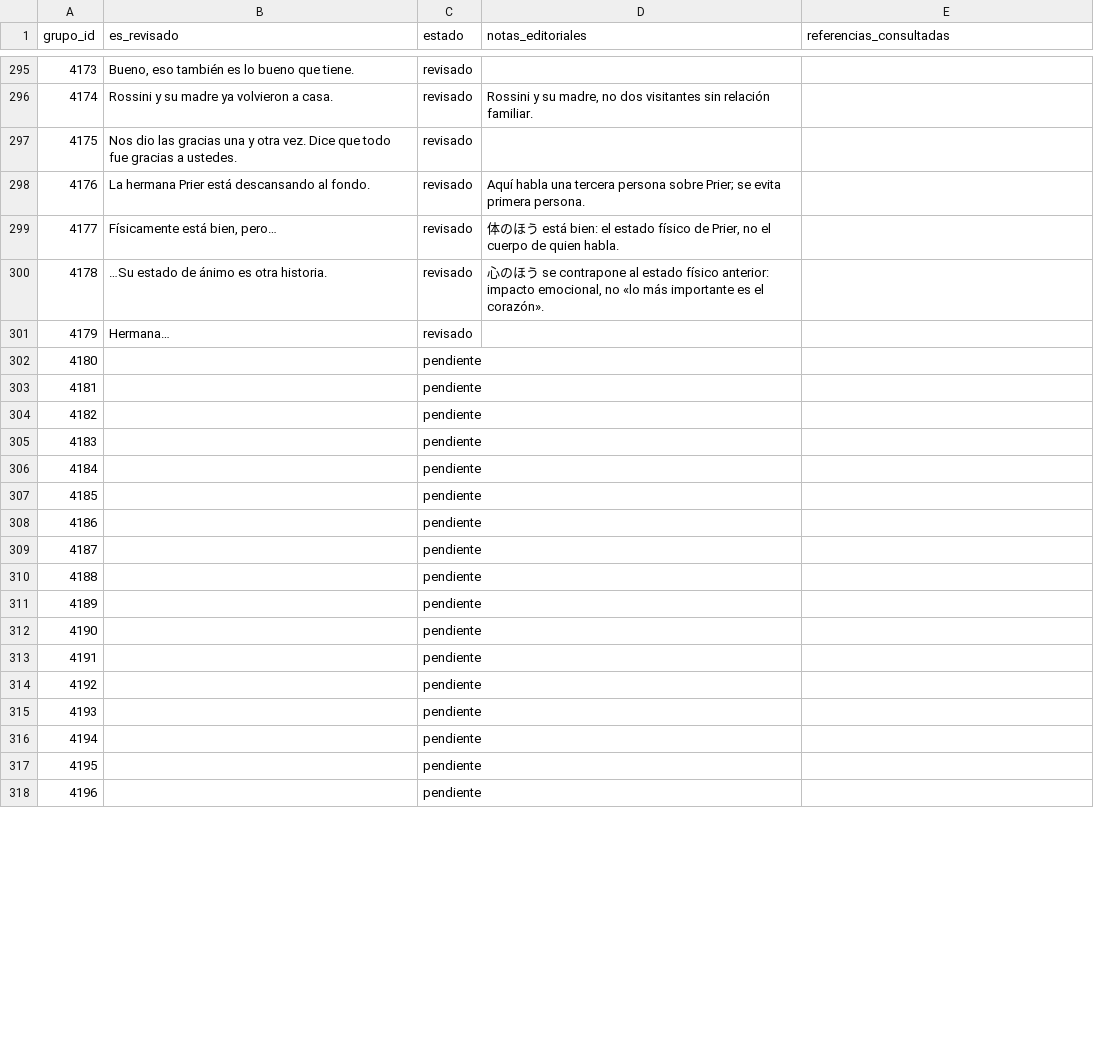
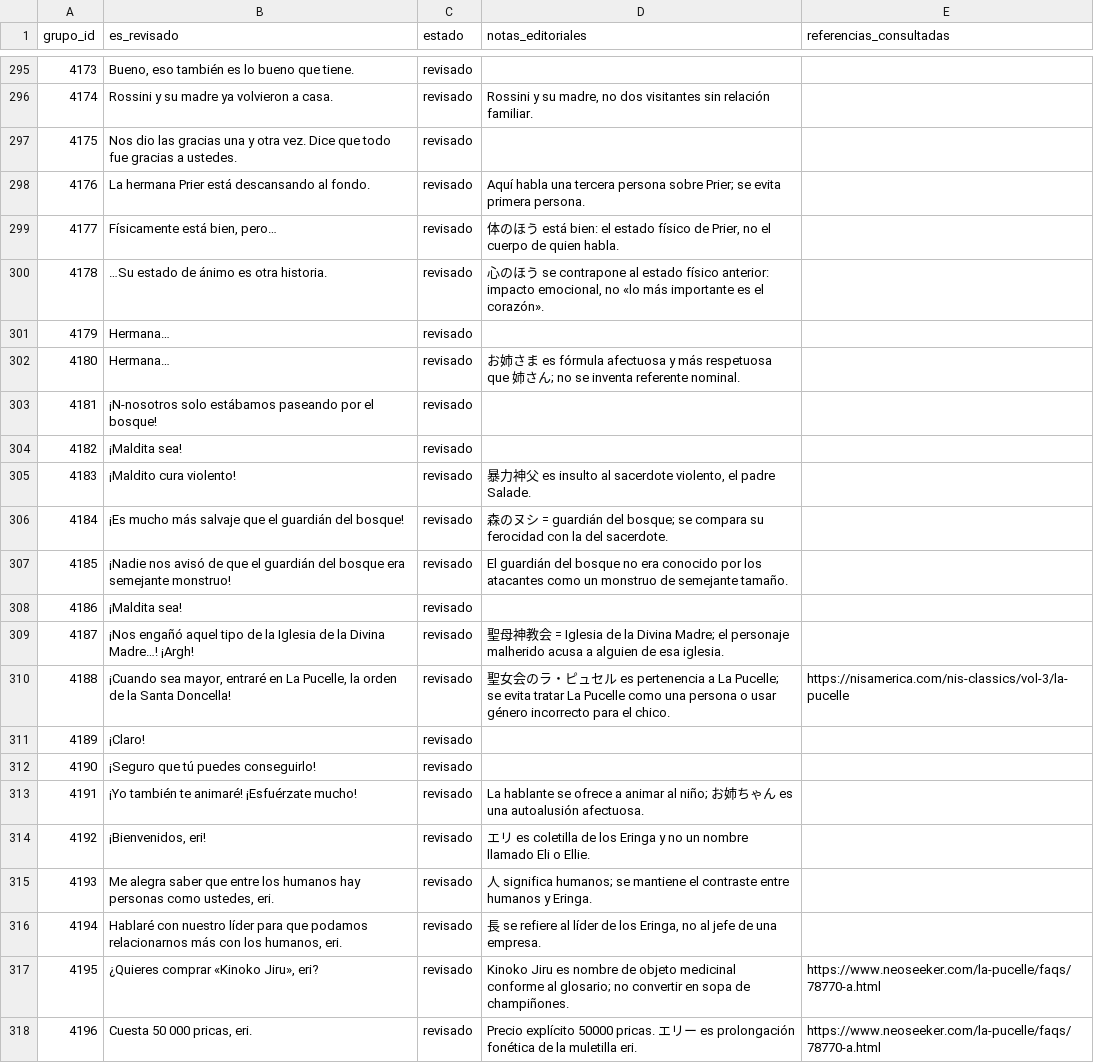
Before and after one commit to ARivas3008/la-pucelle-ragnarok-localizacion, a CSV file: corpus/04/revision.csv, drawn as a sheet; only a part is shown, gaps mark what is left out; the diff covers the shown part only.

```diff
--- a/corpus/04/revision.csv
+++ b/corpus/04/revision.csv
@@ -301,18 +301,18 @@
 4179,Hermana…,revisado,,
-4180,,pendiente,,
-4181,,pendiente,,
-4182,,pendiente,,
-4183,,pendiente,,
-4184,,pendiente,,
-4185,,pendiente,,
-4186,,pendiente,,
-4187,,pendiente,,
-4188,,pendiente,,
-4189,,pendiente,,
-4190,,pendiente,,
-4191,,pendiente,,
-4192,,pendiente,,
-4193,,pendiente,,
-4194,,pendiente,,
-4195,,pendiente,,
-4196,,pendiente,,
+4180,Hermana…,revisado,お姉さま es fórmula afectuosa y más respetuosa que 姉さん; no se inventa referente nominal.,
+4181,¡N-nosotros solo estábamos paseando por el bosque!,revisado,,
+4182,¡Maldita sea!,revisado,,
+4183,¡Maldito cura violento!,revisado,"暴力神父 es insulto al sacerdote violento, el padre Salade.",
+4184,¡Es mucho más salvaje que el guardián del bosque!,revisado,森のヌシ = guardián del bosque; se compara su ferocidad con la del sacerdote.,
+4185,¡Nadie nos avisó de que el guardián del bosque era semejante monstruo!,revisado,El guardián del bosque no era conocido por los atacantes como un monstruo de semejante tamaño.,
+4186,¡Maldita sea!,revisado,,
+4187,¡Nos engañó aquel tipo de la Iglesia de la Divina Madre…! ¡Argh!,revisado,聖母神教会 = Iglesia de la Divina Madre; el personaje malherido acusa a alguien de esa iglesia.,
+4188,"¡Cuando sea mayor, entraré en La Pucelle, la orden de la Santa Doncella!",revisado,聖女会のラ・ピュセル es pertenencia a La Pucelle; se evita tratar La Pucelle como una persona o usar género incorrecto para el chico.,https://nisamerica.com/nis-classics/vol-3/la-pucelle
+4189,¡Claro!,revisado,,
+4190,¡Seguro que tú puedes conseguirlo!,revisado,,
+4191,¡Yo también te animaré! ¡Esfuérzate mucho!,revisado,La hablante se ofrece a animar al niño; お姉ちゃん es una autoalusión afectuosa.,
+4192,"¡Bienvenidos, eri!",revisado,エリ es coletilla de los Eringa y no un nombre llamado Eli o Ellie.,
+4193,"Me alegra saber que entre los humanos hay personas como ustedes, eri.",revisado,人 significa humanos; se mantiene el contraste entre humanos y Eringa.,
+4194,"Hablaré con nuestro líder para que podamos relacionarnos más con los humanos, eri.",revisado,"長 se refiere al líder de los Eringa, no al jefe de una empresa.",
+4195,"¿Quieres comprar «Kinoko Jiru», eri?",revisado,Kinoko Jiru es nombre de objeto medicinal conforme al glosario; no convertir en sopa de champiñones.,https://www.neoseeker.com/la-pucelle/faqs/78770-a.html
+4196,"Cuesta 50 000 pricas, eri.",revisado,Precio explícito 50000 pricas. エリー es prolongación fonética de la muletilla eri.,https://www.neoseeker.com/la-pucelle/faqs/78770-a.html
```
Also changed, not shown: 88 edited cells elsewhere in this file.
